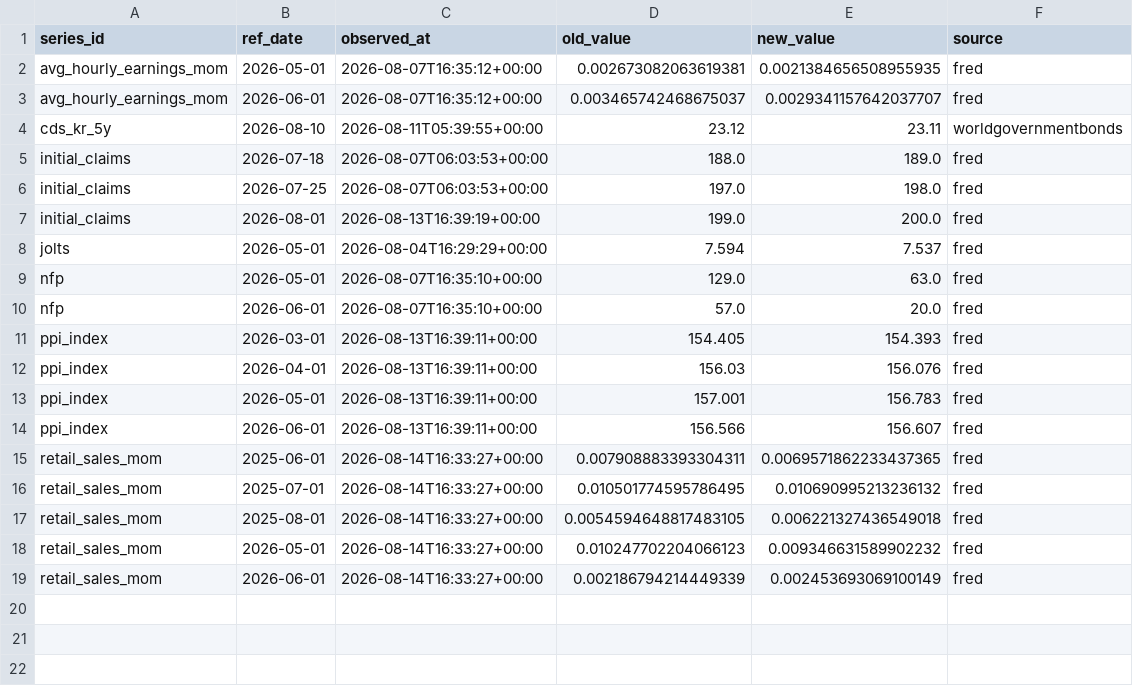
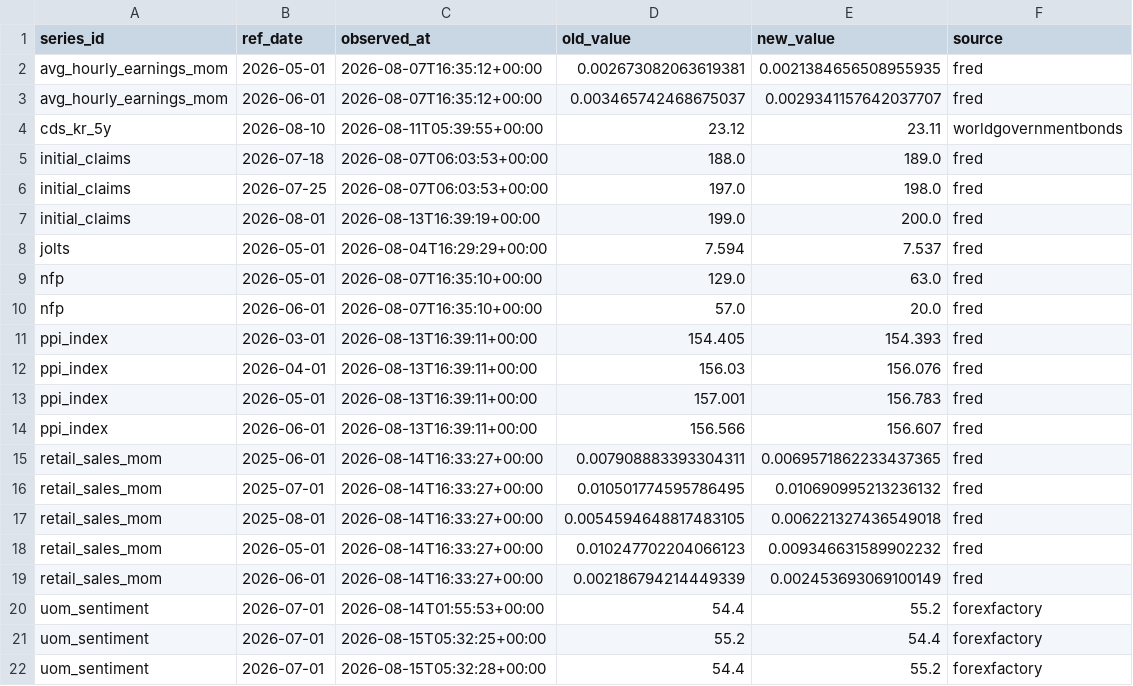
Before and after one commit to greyx9-sketch/macro, a CSV file: 시황/data/revisions.csv, drawn as a sheet; the diff names each change by its address in the sheet, - before the commit and + after, or states it on an @@ line.

```diff
--- a/시황/data/revisions.csv
+++ b/시황/data/revisions.csv
+row 20: uom_sentiment | 2026-07-01 | 2026-08-14T01:55:53+00:00 | 54.4 | 55.2 | forexfactory
+row 21: uom_sentiment | 2026-07-01 | 2026-08-15T05:32:25+00:00 | 55.2 | 54.4 | forexfactory
+row 22: uom_sentiment | 2026-07-01 | 2026-08-15T05:32:28+00:00 | 54.4 | 55.2 | forexfactory
```
Also changed, not shown: 시황/data/fetch_log.csv, 4 other files.
